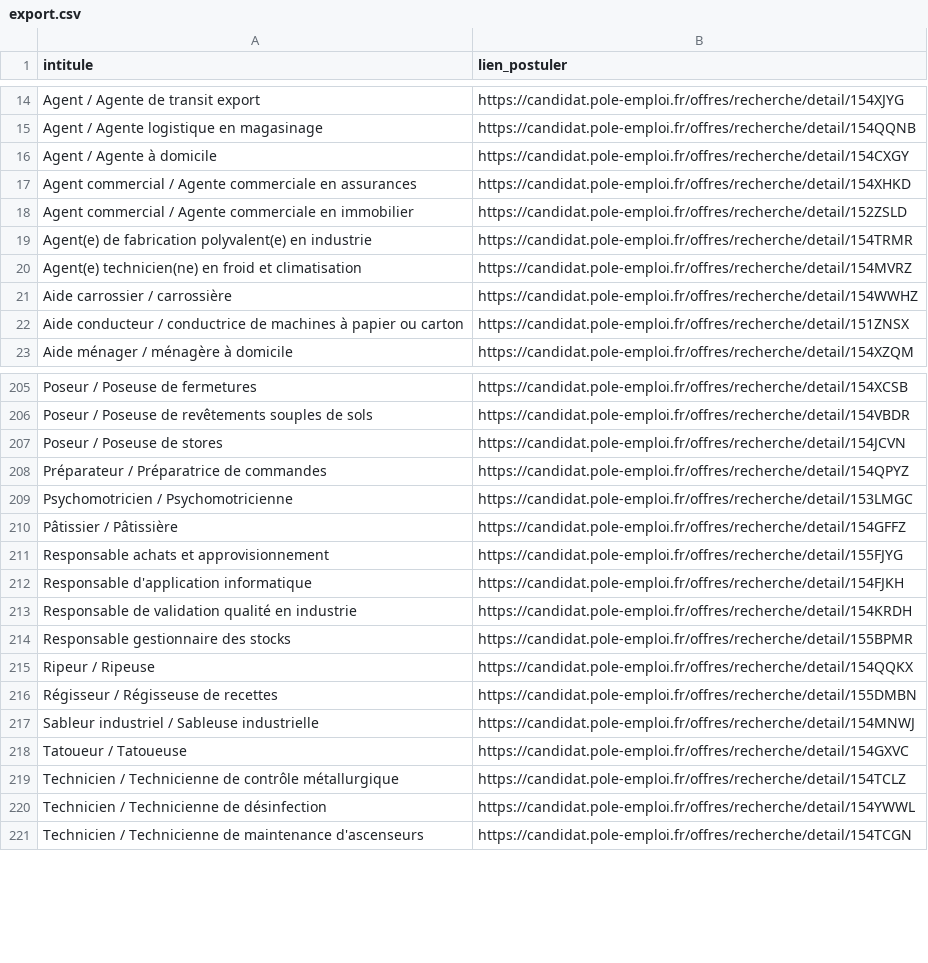
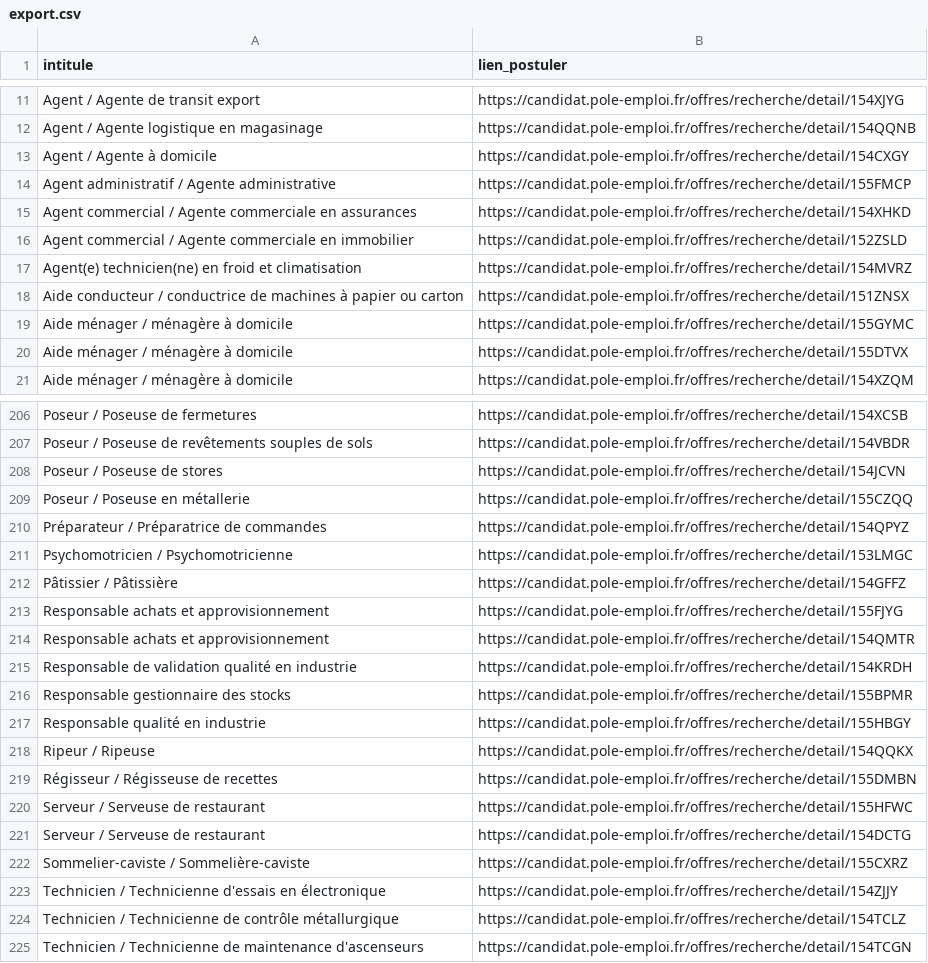
Before and after one commit to libkhadir/stats-tension-emploi-france, a CSV file: export.csv, drawn as a sheet; only a part is shown, gaps mark what is left out; the diff covers the shown part only.

Commit message:
feat: add results

```diff
--- a/export.csv
+++ b/export.csv
@@ -16,8 +13,9 @@ Agent / Agente logistique en magasinage,https://candidat.pole-emploi.fr/offres/r
 Agent / Agente à domicile,https://candidat.pole-emploi.fr/offres/recherche/detail/154CXGY
+Agent administratif / Agente administrative,https://candidat.pole-emploi.fr/offres/recherche/detail/155FMCP
 Agent commercial / Agente commerciale en assurances,https://candidat.pole-emploi.fr/offres/recherche/detail/154XHKD
 Agent commercial / Agente commerciale en immobilier,https://candidat.pole-emploi.fr/offres/recherche/detail/152ZSLD
-Agent(e) de fabrication polyvalent(e) en industrie,https://candidat.pole-emploi.fr/offres/recherche/detail/154TRMR
 Agent(e) technicien(ne) en froid et climatisation,https://candidat.pole-emploi.fr/offres/recherche/detail/154MVRZ
-Aide carrossier / carrossière,https://candidat.pole-emploi.fr/offres/recherche/detail/154WWHZ
 Aide conducteur / conductrice de machines à papier ou carton,https://candidat.pole-emploi.fr/offres/recherche/detail/151ZNSX
+Aide ménager / ménagère à domicile,https://candidat.pole-emploi.fr/offres/recherche/detail/155GYMC
+Aide ménager / ménagère à domicile,https://candidat.pole-emploi.fr/offres/recherche/detail/155DTVX
 Aide ménager / ménagère à domicile,https://candidat.pole-emploi.fr/offres/recherche/detail/154XZQM
@@ -207,2 +208,3 @@ Poseur / Poseuse de revêtements souples de sols,https://candidat.pole-emploi.fr
 Poseur / Poseuse de stores,https://candidat.pole-emploi.fr/offres/recherche/detail/154JCVN
+Poseur / Poseuse en métallerie,https://candidat.pole-emploi.fr/offres/recherche/detail/155CZQQ
 Préparateur / Préparatrice de commandes,https://candidat.pole-emploi.fr/offres/recherche/detail/154QPYZ
@@ -211,11 +213,13 @@ Pâtissier / Pâtissière,https://candidat.pole-emploi.fr/offres/recherche/detai
 Responsable achats et approvisionnement,https://candidat.pole-emploi.fr/offres/recherche/detail/155FJYG
-Responsable d'application informatique,https://candidat.pole-emploi.fr/offres/recherche/detail/154FJKH
+Responsable achats et approvisionnement,https://candidat.pole-emploi.fr/offres/recherche/detail/154QMTR
 Responsable de validation qualité en industrie,https://candidat.pole-emploi.fr/offres/recherche/detail/154KRDH
 Responsable gestionnaire des stocks,https://candidat.pole-emploi.fr/offres/recherche/detail/155BPMR
+Responsable qualité en industrie,https://candidat.pole-emploi.fr/offres/recherche/detail/155HBGY
 Ripeur / Ripeuse,https://candidat.pole-emploi.fr/offres/recherche/detail/154QQKX
 Régisseur / Régisseuse de recettes,https://candidat.pole-emploi.fr/offres/recherche/detail/155DMBN
-Sableur industriel / Sableuse industrielle,https://candidat.pole-emploi.fr/offres/recherche/detail/154MNWJ
-Tatoueur / Tatoueuse,https://candidat.pole-emploi.fr/offres/recherche/detail/154GXVC
+Serveur / Serveuse de restaurant,https://candidat.pole-emploi.fr/offres/recherche/detail/155HFWC
+Serveur / Serveuse de restaurant,https://candidat.pole-emploi.fr/offres/recherche/detail/154DCTG
+Sommelier-caviste / Sommelière-caviste,https://candidat.pole-emploi.fr/offres/recherche/detail/155CXRZ
+Technicien / Technicienne d'essais en électronique,https://candidat.pole-emploi.fr/offres/recherche/detail/154ZJJY
 Technicien / Technicienne de contrôle métallurgique,https://candidat.pole-emploi.fr/offres/recherche/detail/154TCLZ
-Technicien / Technicienne de désinfection,https://candidat.pole-emploi.fr/offres/recherche/detail/154YWWL
 Technicien / Technicienne de maintenance d'ascenseurs,https://candidat.pole-emploi.fr/offres/recherche/detail/154TCGN
```
Also changed, not shown: 30 added rows, 27 removed rows and 10 edited cells elsewhere in this file.
